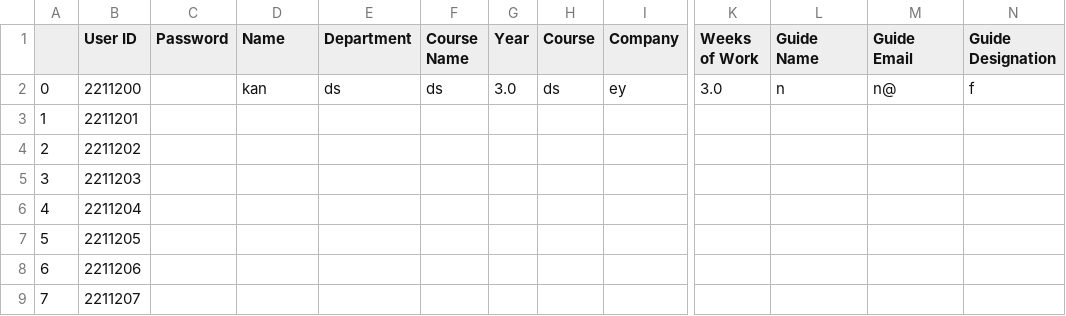
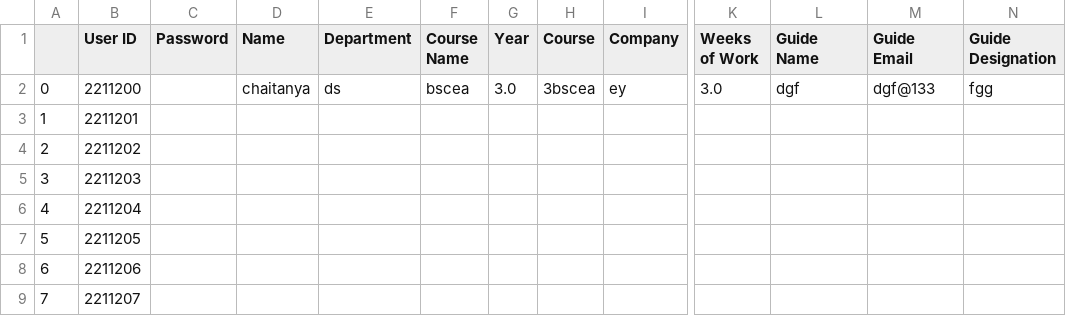
Before and after one commit to chaitanyabirla/Data-Analytics--Mini-Project, a CSV file: Data/Intern_data.csv (was Intern_data.csv), drawn as a sheet; only a part is shown, gaps mark what is left out; the diff names each change by its address in the sheet, - before the commit and + after, or states it on an @@ line.

```diff
--- a/Intern_data.csv
+++ b/Data/Intern_data.csv
-D2 (Name): kan
+D2 (Name): chaitanya
-F2 (Course Name): ds
+F2 (Course Name): bscea
-H2 (Course): ds
+H2 (Course): 3bscea
-L2 (Guide Name): n
+L2 (Guide Name): dgf
-M2 (Guide Email): n@
+M2 (Guide Email): dgf@133
-N2 (Guide Designation): f
+N2 (Guide Designation): fgg
```
Also changed, not shown: Data/Guide_data.csv, Data/Student_data.csv, 7 other files.
